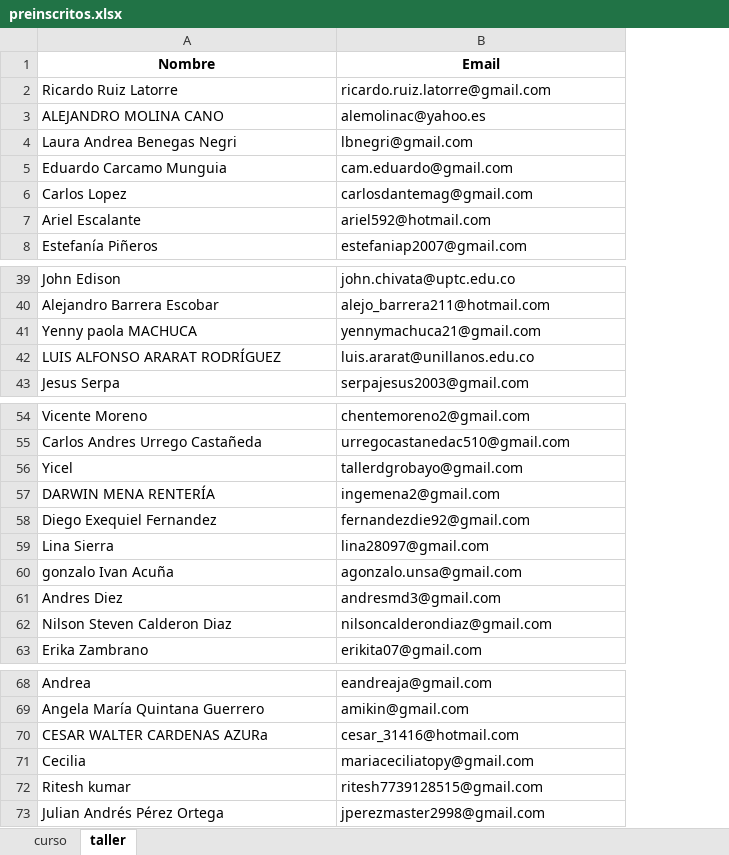
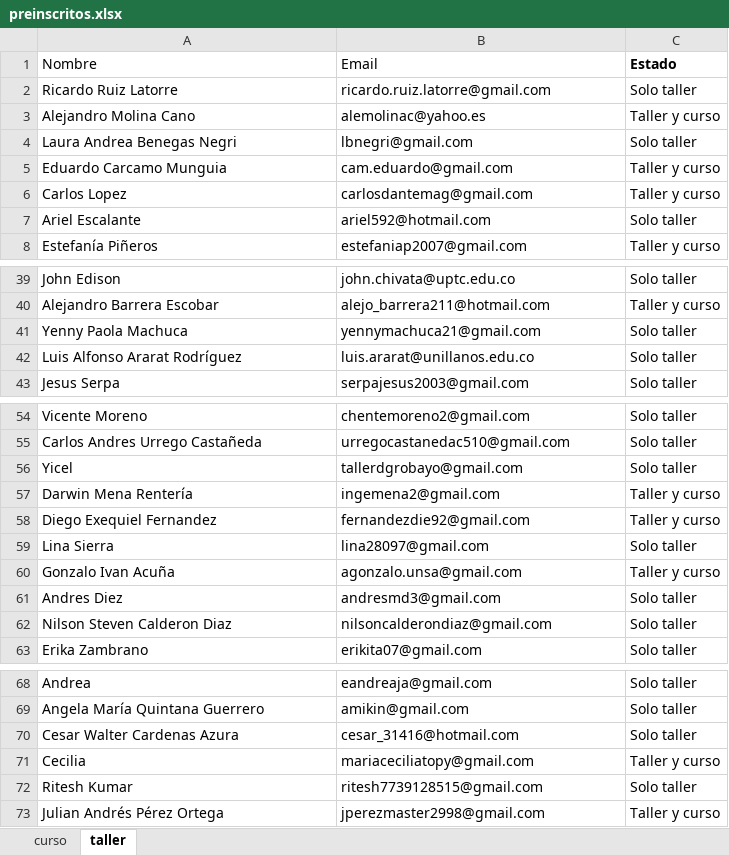
Before and after one commit to trabajocientifico/curso-profesional-ciencia-de-datos, an Excel workbook: masterclass/ejercicio 1/preinscritos.xlsx, sheet taller, drawn as a sheet; only a part is shown, gaps mark what is left out; values as stored, in another font and other column widths than the file's, no borders; table styles not drawn; the diff covers the shown part only; the diff names each change by its address in the sheet, - before the commit and + after, or states it on an @@ line.

```diff
--- a/masterclass/ejercicio 1/preinscritos.xlsx (sheet taller)
+++ b/masterclass/ejercicio 1/preinscritos.xlsx (sheet taller)
+column C (Estado), rows 2-8: Solo taller | Taller y curso | Solo taller | Taller y curso | Taller y curso | Solo taller | Taller y curso; rows 39-43: Solo taller | Taller y curso | Solo taller | Solo taller | Solo taller; rows 54-63: Solo taller | Solo taller | Solo taller | Taller y curso | Taller y curso | Solo taller | Taller y curso | Solo taller | Solo taller | Solo taller; rows 68-73: Solo taller | Solo taller | Solo taller | Taller y curso | Solo taller | Taller y curso
@@ A1:B1 bold: on → off, alignment: center → left @@
-A3 (Nombre): ALEJANDRO MOLINA CANO
+A3 (Nombre): Alejandro Molina Cano
-A41 (Nombre): Yenny paola MACHUCA
+A41 (Nombre): Yenny Paola Machuca
-A42 (Nombre): LUIS ALFONSO ARARAT RODRÍGUEZ
+A42 (Nombre): Luis Alfonso Ararat Rodríguez
-A57 (Nombre): DARWIN MENA RENTERÍA
+A57 (Nombre): Darwin Mena Rentería
-A60 (Nombre): gonzalo Ivan Acuña
+A60 (Nombre): Gonzalo Ivan Acuña
-A70 (Nombre): CESAR WALTER CARDENAS AZURa
+A70 (Nombre): Cesar Walter Cardenas Azura
-A72 (Nombre): Ritesh kumar
+A72 (Nombre): Ritesh Kumar
```
Also changed, not shown: 4 edited cells elsewhere in this sheet, sheet curso, pre-inscritos/preinscritos.xlsx, 28 other files.
